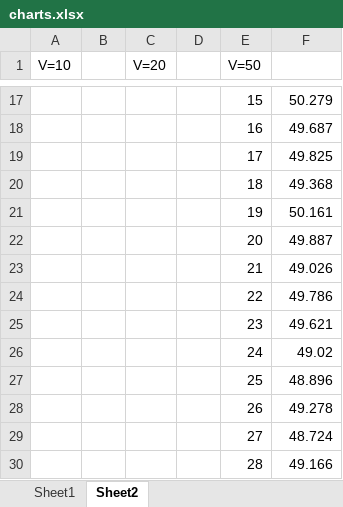
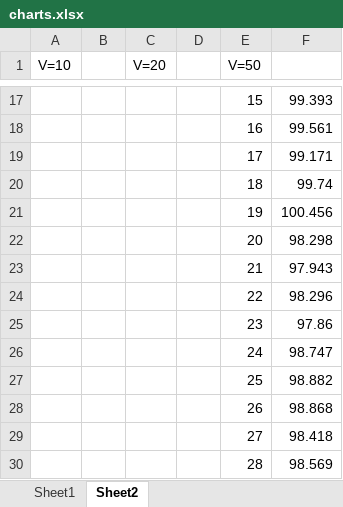
Before and after one commit to tjp5115/RIT_Spring2016, an Excel workbook: cs351/proj4/deliverables/charts.xlsx, sheet Sheet2, drawn as a sheet; only a part is shown, gaps mark what is left out; values as stored, in another font and other column widths than the file's, no borders; charts and pictures not drawn; the diff covers the shown part only; the diff names each change by its address in the sheet, - before the commit and + after, or states it on an @@ line.

```diff
--- a/cs351/proj4/deliverables/charts.xlsx (sheet Sheet2)
+++ b/cs351/proj4/deliverables/charts.xlsx (sheet Sheet2)
-F17: 50.279
+F17: 99.393
-F18: 49.687
+F18: 99.561
-F19: 49.825
+F19: 99.171
-F20: 49.368
+F20: 99.74
-F21: 50.161
+F21: 100.456
-F22: 49.887
+F22: 98.298
-F23: 49.026
+F23: 97.943
-F24: 49.786
+F24: 98.296
-F25: 49.621
+F25: 97.86
-F26: 49.02
+F26: 98.747
-F27: 48.896
+F27: 98.882
-F28: 49.278
+F28: 98.868
-F29: 48.724
+F29: 98.418
-F30: 49.166
+F30: 98.569
```
Also changed, not shown: 32 edited cells elsewhere in this sheet, sheet Sheet1, charts or pictures, 27 other files.
